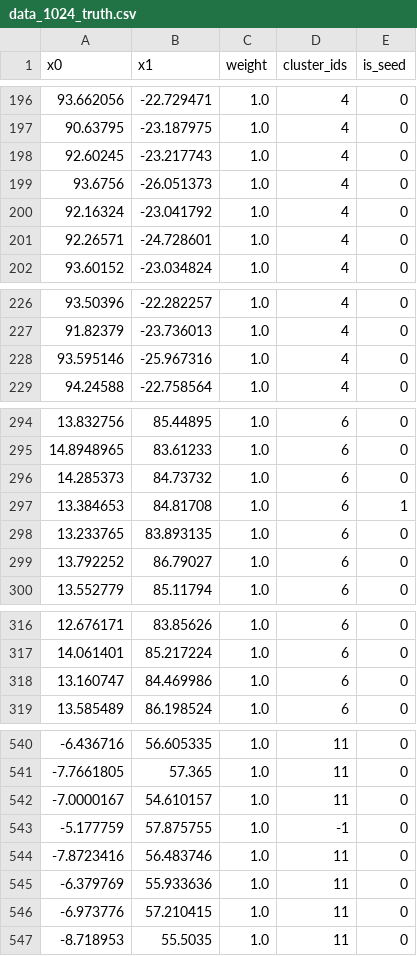
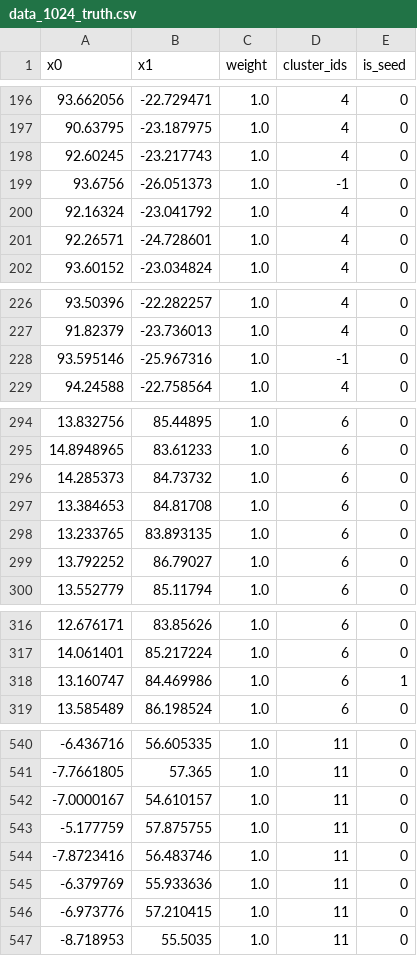
Before and after one commit to cms-patatrack/CLUEstering, a CSV file: data/truth_files/data_1024_truth.csv, drawn as a sheet; only a part is shown, gaps mark what is left out; the diff covers the shown part only.

```diff
--- a/data/truth_files/data_1024_truth.csv
+++ b/data/truth_files/data_1024_truth.csv
@@ -198,3 +198,3 @@ x0,x1,weight,cluster_ids,is_seed
 92.60245,-23.217743,1.0,4,0
-93.6756,-26.051373,1.0,4,0
+93.6756,-26.051373,1.0,-1,0
 92.16324,-23.041792,1.0,4,0
@@ -227,3 +227,3 @@ x0,x1,weight,cluster_ids,is_seed
 91.82379,-23.736013,1.0,4,0
-93.595146,-25.967316,1.0,4,0
+93.595146,-25.967316,1.0,-1,0
 94.24588,-22.758564,1.0,4,0
@@ -296,3 +296,3 @@ x0,x1,weight,cluster_ids,is_seed
 14.285373,84.73732,1.0,6,0
-13.384653,84.81708,1.0,6,1
+13.384653,84.81708,1.0,6,0
 13.233765,83.893135,1.0,6,0
@@ -317,3 +317,3 @@ x0,x1,weight,cluster_ids,is_seed
 14.061401,85.217224,1.0,6,0
-13.160747,84.469986,1.0,6,0
+13.160747,84.469986,1.0,6,1
 13.585489,86.198524,1.0,6,0
@@ -542,3 +542,3 @@ x0,x1,weight,cluster_ids,is_seed
 -7.0000167,54.610157,1.0,11,0
--5.177759,57.875755,1.0,-1,0
+-5.177759,57.875755,1.0,11,0
 -7.8723416,56.483746,1.0,11,0
```
Also changed, not shown: 21 edited cells elsewhere in this file, data/truth_files/data_16384_truth.csv, data/truth_files/data_2048_truth.csv, 17 other files.
